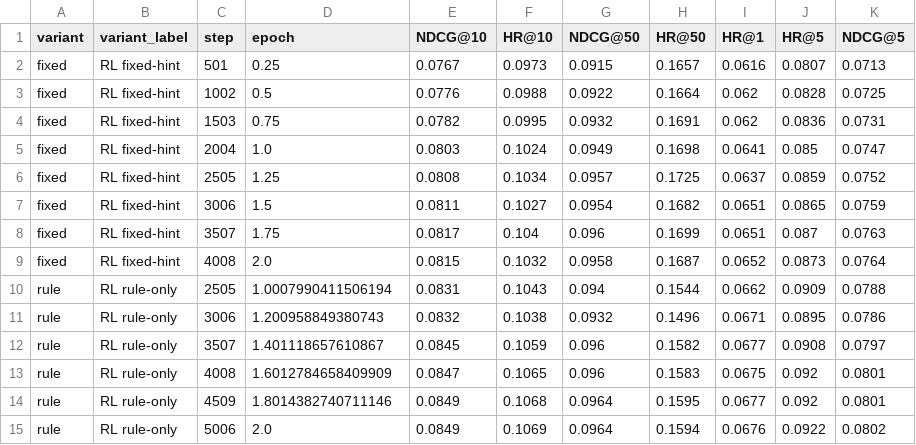
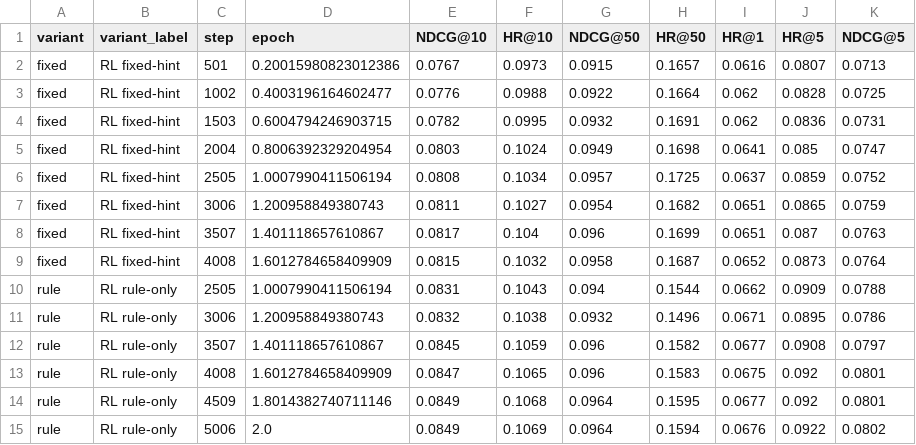
Before and after one commit to WncFht/GenRec, a CSV file: docs/research/assets/lc4023-fixed/lc4023_checkpoint_metrics.csv, drawn as a sheet.

Commit message:
docs: fix lc4023 fixed epoch normalization

```diff
--- a/docs/research/assets/lc4023-fixed/lc4023_checkpoint_metrics.csv
+++ b/docs/research/assets/lc4023-fixed/lc4023_checkpoint_metrics.csv
@@ -1,10 +1,10 @@
 variant,variant_label,step,epoch,NDCG@10,HR@10,NDCG@50,HR@50,HR@1,HR@5,NDCG@5
-fixed,RL fixed-hint,501,0.25,0.0767,0.0973,0.0915,0.1657,0.0616,0.0807,0.0713
-fixed,RL fixed-hint,1002,0.5,0.0776,0.0988,0.0922,0.1664,0.062,0.0828,0.0725
-fixed,RL fixed-hint,1503,0.75,0.0782,0.0995,0.0932,0.1691,0.062,0.0836,0.0731
-fixed,RL fixed-hint,2004,1.0,0.0803,0.1024,0.0949,0.1698,0.0641,0.085,0.0747
-fixed,RL fixed-hint,2505,1.25,0.0808,0.1034,0.0957,0.1725,0.0637,0.0859,0.0752
-fixed,RL fixed-hint,3006,1.5,0.0811,0.1027,0.0954,0.1682,0.0651,0.0865,0.0759
-fixed,RL fixed-hint,3507,1.75,0.0817,0.104,0.096,0.1699,0.0651,0.087,0.0763
-fixed,RL fixed-hint,4008,2.0,0.0815,0.1032,0.0958,0.1687,0.0652,0.0873,0.0764
+fixed,RL fixed-hint,501,0.20015980823012386,0.0767,0.0973,0.0915,0.1657,0.0616,0.0807,0.0713
+fixed,RL fixed-hint,1002,0.4003196164602477,0.0776,0.0988,0.0922,0.1664,0.062,0.0828,0.0725
+fixed,RL fixed-hint,1503,0.6004794246903715,0.0782,0.0995,0.0932,0.1691,0.062,0.0836,0.0731
+fixed,RL fixed-hint,2004,0.8006392329204954,0.0803,0.1024,0.0949,0.1698,0.0641,0.085,0.0747
+fixed,RL fixed-hint,2505,1.0007990411506194,0.0808,0.1034,0.0957,0.1725,0.0637,0.0859,0.0752
+fixed,RL fixed-hint,3006,1.200958849380743,0.0811,0.1027,0.0954,0.1682,0.0651,0.0865,0.0759
+fixed,RL fixed-hint,3507,1.401118657610867,0.0817,0.104,0.096,0.1699,0.0651,0.087,0.0763
+fixed,RL fixed-hint,4008,1.6012784658409909,0.0815,0.1032,0.0958,0.1687,0.0652,0.0873,0.0764
 rule,RL rule-only,2505,1.0007990411506194,0.0831,0.1043,0.094,0.1544,0.0662,0.0909,0.0788
```
Also changed, not shown: 5 other files.
